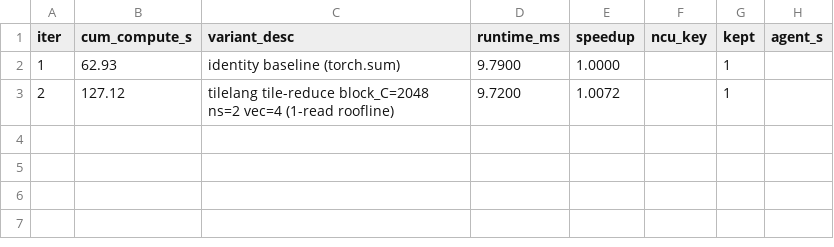
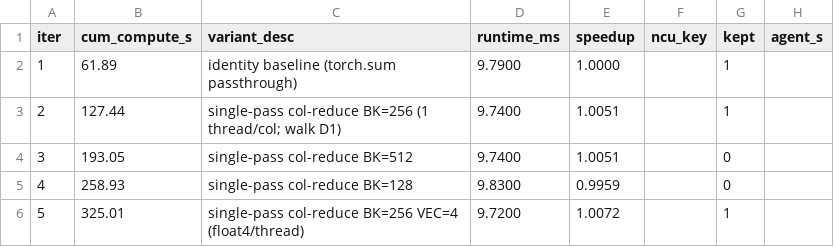
Before and after one commit to tingxi-li/MultiKernelBench, a CSV file: ako_runs/sum_reduction_over_a_dimension/tilelang/convergence.csv, drawn as a sheet.

```diff
--- a/ako_runs/sum_reduction_over_a_dimension/tilelang/convergence.csv
+++ b/ako_runs/sum_reduction_over_a_dimension/tilelang/convergence.csv
@@ -1,3 +1,6 @@
 iter,cum_compute_s,variant_desc,runtime_ms,speedup,ncu_key,kept,agent_s
-1,62.93,identity baseline (torch.sum),9.7900,1.0000,,1,
-2,127.12,tilelang tile-reduce block_C=2048 ns=2 vec=4 (1-read roofline),9.7200,1.0072,,1,
+1,61.89,identity baseline (torch.sum passthrough),9.7900,1.0000,,1,
+2,127.44,single-pass col-reduce BK=256 (1 thread/col; walk D1),9.7400,1.0051,,1,
+3,193.05,single-pass col-reduce BK=512,9.7400,1.0051,,0,
+4,258.93,single-pass col-reduce BK=128,9.8300,0.9959,,0,
+5,325.01,single-pass col-reduce BK=256 VEC=4 (float4/thread),9.7200,1.0072,,1,
```
Also changed, not shown: ako_runs/conv_depthwise_2d_square_input_square_kernel/tilelang/convergence.csv, ako_runs/matmul_gelu_softmax/tilelang/convergence.csv, 13 other files.
